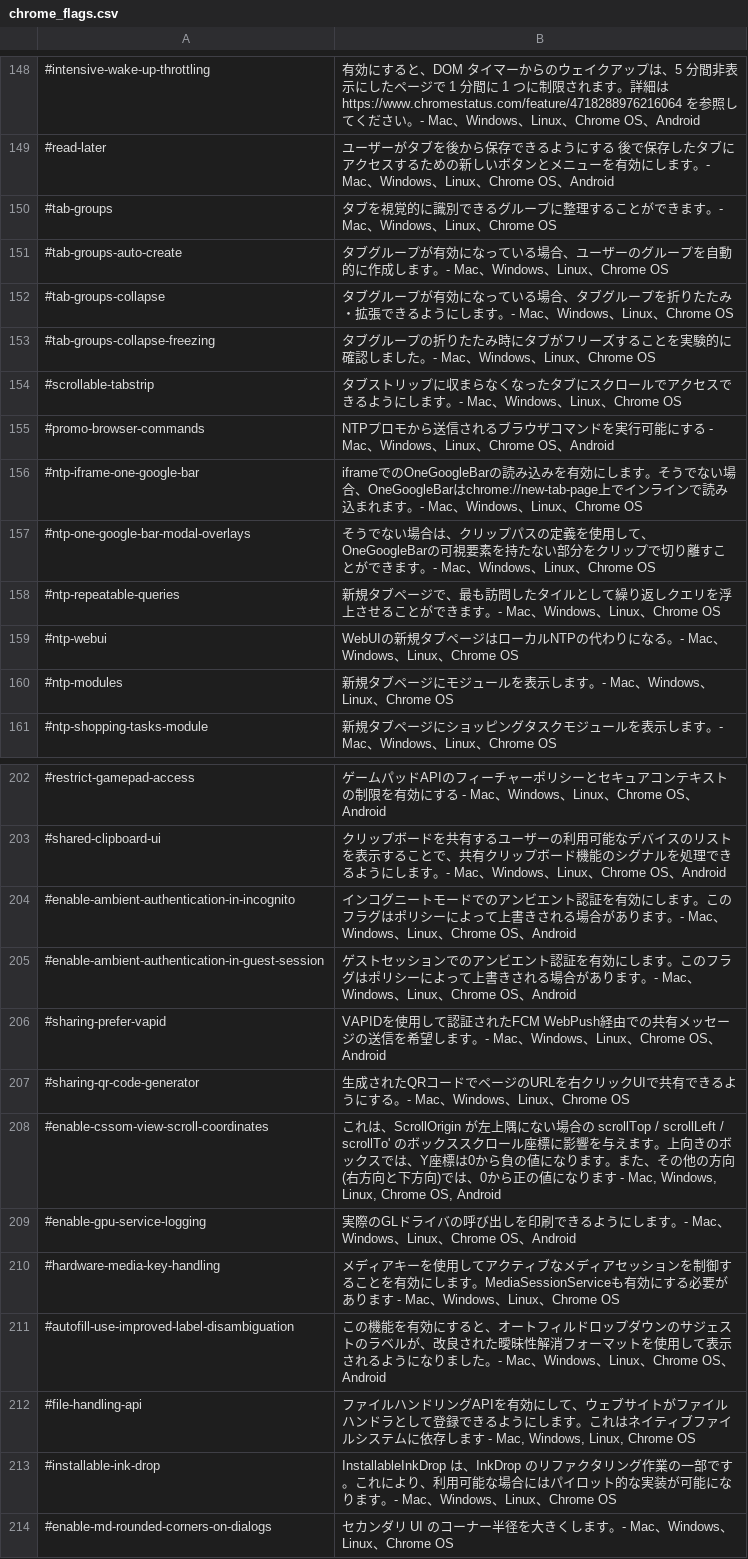
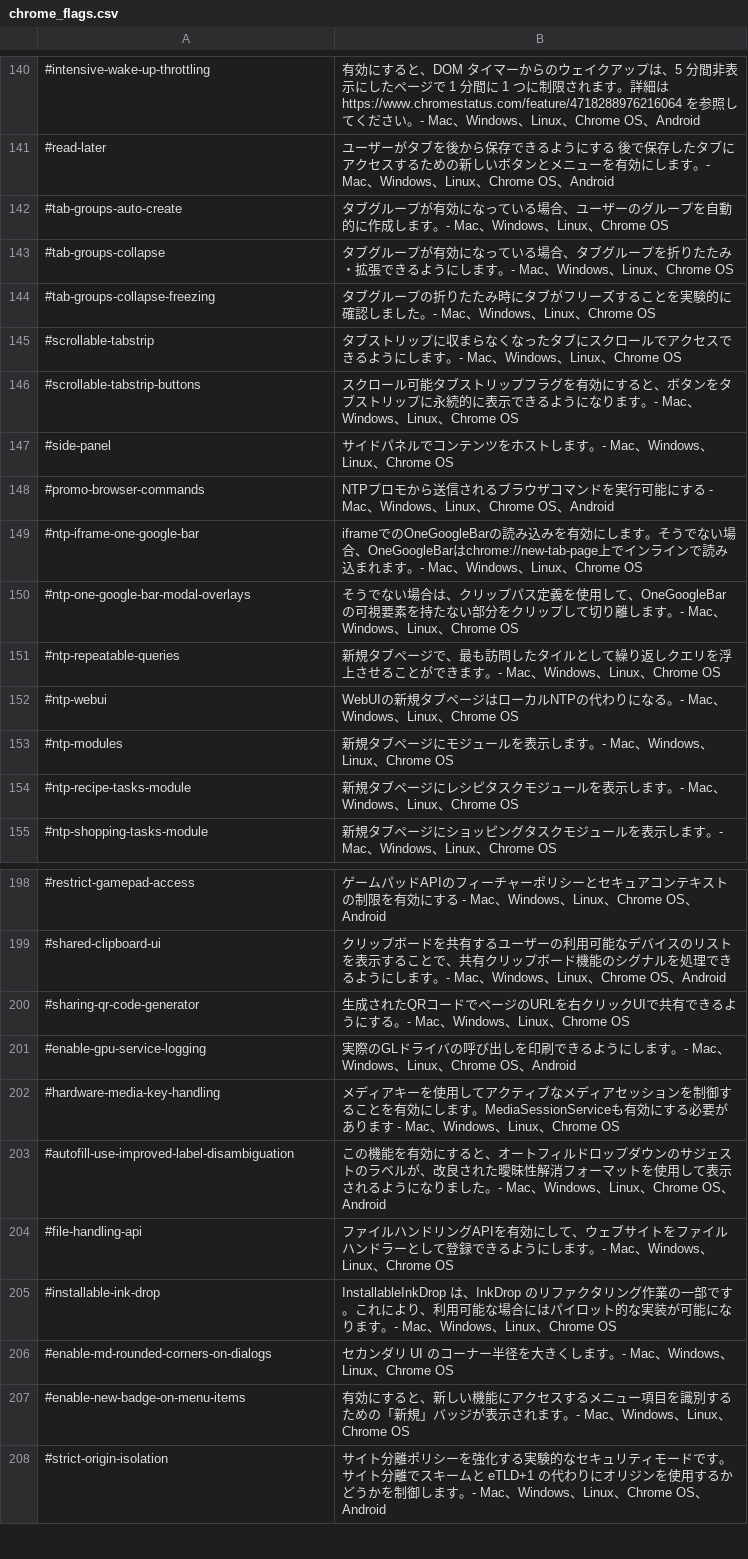
Before and after one commit to hogejiro/chrome_survey, a CSV file: chrome_flags.csv, drawn as a sheet; only a part is shown, gaps mark what is left out; the shorter side is filled out with more unchanged rows; the diff covers the shown part only.

```diff
--- a/chrome_flags.csv
+++ b/chrome_flags.csv
@@ -149,3 +141,2 @@
 #read-later,ユーザーがタブを後から保存できるようにする 後で保存したタブにアクセスするための新しいボタンとメニューを有効にします。- Mac、Windows、Linux、Chrome OS、Android
-#tab-groups,タブを視覚的に識別できるグループに整理することができます。- Mac、Windows、Linux、Chrome OS
 #tab-groups-auto-create,タブグループが有効になっている場合、ユーザーのグループを自動的に作成します。- Mac、Windows、Linux、Chrome OS
@@ -154,5 +145,7 @@
 #scrollable-tabstrip,タブストリップに収まらなくなったタブにスクロールでアクセスできるようにします。- Mac、Windows、Linux、Chrome OS
+#scrollable-tabstrip-buttons,スクロール可能タブストリップフラグを有効にすると、ボタンをタブストリップに永続的に表示できるようになります。- Mac、Windows、Linux、Chrome OS
+#side-panel,サイドパネルでコンテンツをホストします。- Mac、Windows、Linux、Chrome OS
 #promo-browser-commands,NTPプロモから送信されるブラウザコマンドを実行可能にする - Mac、Windows、Linux、Chrome OS、Android
 #ntp-iframe-one-google-bar,iframeでのOneGoogleBarの読み込みを有効にします。そうでない場合、OneGoogleBarはchrome://new-tab-page上でインラインで読み込まれます。- Mac、Windows、Linux、Chrome OS
-#ntp-one-google-bar-modal-overlays,そうでない場合は、クリップパスの定義を使用して、OneGoogleBarの可視要素を持たない部分をクリップで切り離すことができます。- Mac、Windows、Linux、Chrome OS
+#ntp-one-google-bar-modal-overlays,そうでない場合は、クリップパス定義を使用して、OneGoogleBarの可視要素を持たない部分をクリップして切り離します。- Mac、Windows、Linux、Chrome OS
 #ntp-repeatable-queries,新規タブページで、最も訪問したタイルとして繰り返しクエリを浮上させることができます。- Mac、Windows、Linux、Chrome OS
@@ -160,2 +153,3 @@
 #ntp-modules,新規タブページにモジュールを表示します。- Mac、Windows、Linux、Chrome OS
+#ntp-recipe-tasks-module,新規タブページにレシピタスクモジュールを表示します。- Mac、Windows、Linux、Chrome OS
 #ntp-shopping-tasks-module,新規タブページにショッピングタスクモジュールを表示します。- Mac、Windows、Linux、Chrome OS
@@ -203,7 +199,3 @@
 #shared-clipboard-ui,クリップボードを共有するユーザーの利用可能なデバイスのリストを表示することで、共有クリップボード機能のシグナルを処理できるようにします。- Mac、Windows、Linux、Chrome OS、Android
-#enable-ambient-authentication-in-incognito,インコグニートモードでのアンビエント認証を有効にします。このフラグはポリシーによって上書きされる場合があります。- Mac、Windows、Linux、Chrome OS、Android
-#enable-ambient-authentication-in-guest-session,ゲストセッションでのアンビエント認証を有効にします。このフラグはポリシーによって上書きされる場合があります。- Mac、Windows、Linux、Chrome OS、Android
-#sharing-prefer-vapid,VAPIDを使用して認証されたFCM WebPush経由での共有メッセージの送信を希望します。- Mac、Windows、Linux、Chrome OS、Android
 #sharing-qr-code-generator,生成されたQRコードでページのURLを右クリックUIで共有できるようにする。- Mac、Windows、Linux、Chrome OS
-#enable-cssom-view-scroll-coordinates,"これは、ScrollOrigin が左上隅にない場合の scrollTop / scrollLeft / scrollTo' のボックススクロール座標に影響を与えます。上向きのボックスでは、Y座標は0から負の値になります。また、その他の方向(右方向と下方向)では、0から正の値になります - Mac, Windows, Linux, Chrome OS, Android"
 #enable-gpu-service-logging,実際のGLドライバの呼び出しを印刷できるようにします。- Mac、Windows、Linux、Chrome OS、Android
@@ -211,3 +203,3 @@
 #autofill-use-improved-label-disambiguation,この機能を有効にすると、オートフィルドロップダウンのサジェストのラベルが、改良された曖昧性解消フォーマットを使用して表示されるようになりました。- Mac、Windows、Linux、Chrome OS、Android
-#file-handling-api,"ファイルハンドリングAPIを有効にして、ウェブサイトがファイルハンドラとして登録できるようにします。これはネイティブファイルシステムに依存します - Mac, Windows, Linux, Chrome OS"
+#file-handling-api,ファイルハンドリングAPIを有効にして、ウェブサイトをファイルハンドラーとして登録できるようにします。- Mac、Windows、Linux、Chrome OS
 #installable-ink-drop,InstallableInkDrop は、InkDrop のリファクタリング作業の一部です。これにより、利用可能な場合にはパイロット的な実装が可能になります。- Mac、Windows、Linux、Chrome OS
```
Also changed, not shown: 20 added rows, 16 removed rows, 1 moved row and 10 edited cells elsewhere in this file, 1 other file.
